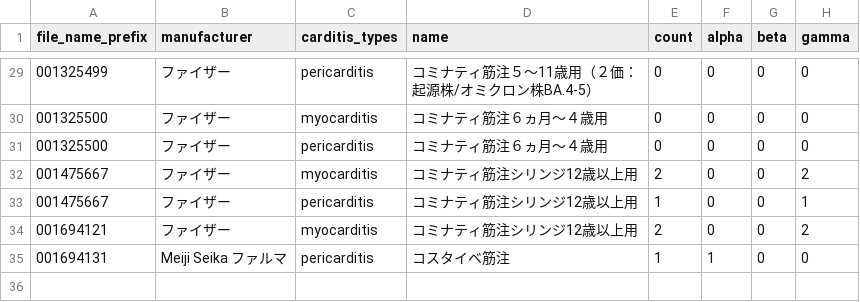
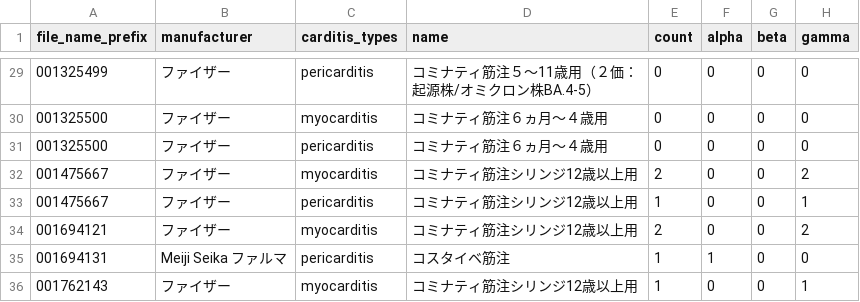
Before and after one commit to vaccinesosjapan/dashboard-datasets, a CSV file: carditis/expected-issues.csv, drawn as a sheet; only a part is shown, gaps mark what is left out.

```diff
--- a/carditis/expected-issues.csv
+++ b/carditis/expected-issues.csv
@@ -35 +35,2 @@ file_name_prefix,manufacturer,carditis_types,name,count,alpha,beta,gamma
 001694131,Meiji Seika ファルマ,pericarditis,コスタイベ筋注,1,1,0,0
+001762143,ファイザー,myocarditis,コミナティ筋注シリンジ12歳以上用,1,0,0,1
```
Also changed, not shown: carditis/carditis-table.csv, 16 other files.
